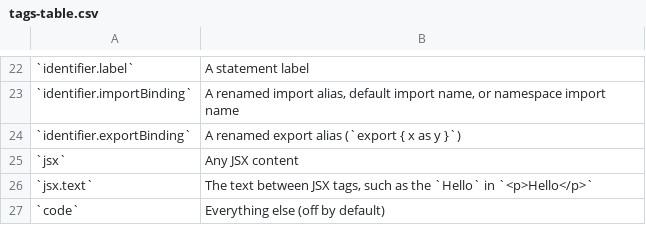
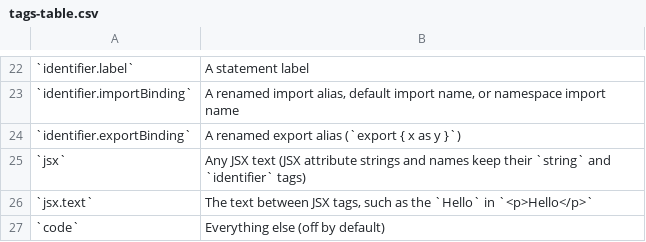
Before and after one commit to streetsidesoftware/cspell-parsers, a CSV file: packages/parser-javascript/docs/tags-table.csv, drawn as a sheet; only a part is shown, gaps mark what is left out; the diff names each change by its address in the sheet, - before the commit and + after, or states it on an @@ line.

Commit message:
fix(parser-typescript-tree-sitter): the jsx tag covers JSX text only

```diff
--- a/packages/parser-javascript/docs/tags-table.csv
+++ b/packages/parser-javascript/docs/tags-table.csv
-B25: Any JSX content
+B25: Any JSX text (JSX attribute strings and names keep their `string` and `identifier` tags)
```
Also changed, not shown: packages/parser-typescript-tree-sitter-wasm/docs/tags-table.csv, packages/parser-typescript-tree-sitter/docs/tags-table.csv, 9 other files.
